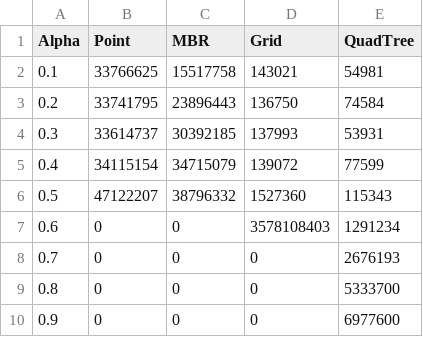
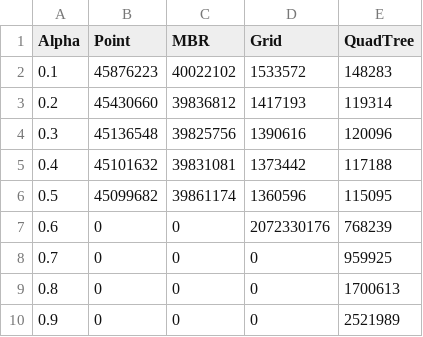
Before and after one commit to HayataTakagi/ANNH-CS-Master, a CSV file: matplotlib/data/A-CAS-MAX.csv, drawn as a sheet.

```diff
--- a/matplotlib/data/A-CAS-MAX.csv
+++ b/matplotlib/data/A-CAS-MAX.csv
@@ -1,10 +1,10 @@
 Alpha,Point,MBR,Grid,QuadTree
-0.1,33766625,15517758,143021,54981
-0.2,33741795,23896443,136750,74584
-0.3,33614737,30392185,137993,53931
-0.4,34115154,34715079,139072,77599
-0.5,47122207,38796332,1527360,115343
-0.6,0,0,3578108403,1291234
-0.7,0,0,0,2676193
-0.8,0,0,0,5333700
-0.9,0,0,0,6977600
+0.1,45876223,40022102,1533572,148283
+0.2,45430660,39836812,1417193,119314
+0.3,45136548,39825756,1390616,120096
+0.4,45101632,39831081,1373442,117188
+0.5,45099682,39861174,1360596,115095
+0.6,0,0,2072330176,768239
+0.7,0,0,0,959925
+0.8,0,0,0,1700613
+0.9,0,0,0,2521989
```
Also changed, not shown: matplotlib/data/A-CAS-SUM.csv, matplotlib/data/A-NE-MAX.csv, 5 other files.
